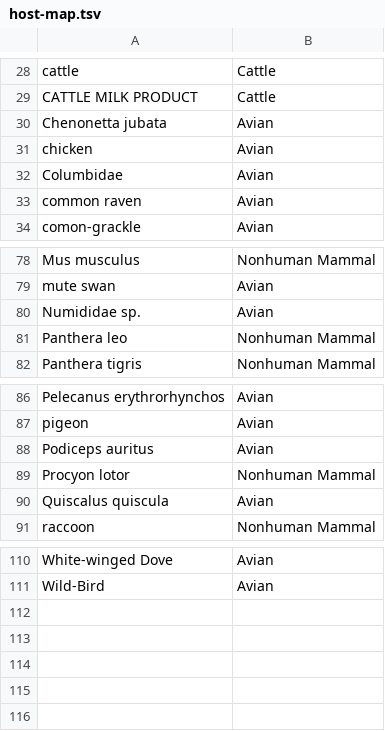
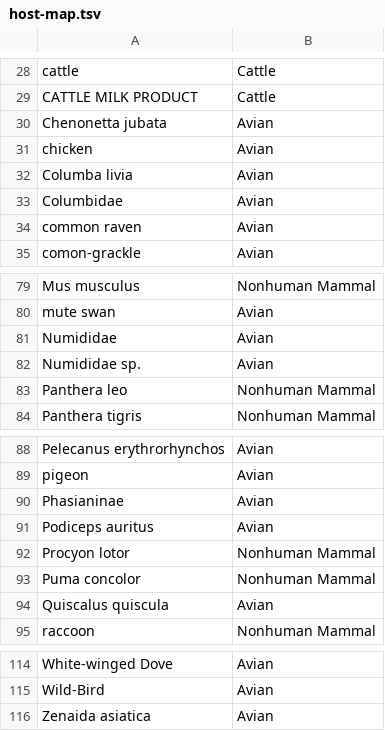
Before and after one commit to nextstrain/avian-flu, a TSV file: ingest/build-configs/ncbi/defaults/host-map.tsv, drawn as a sheet; only a part is shown, gaps mark what is left out.

Commit message:
Update host map
Updating hosts that I found in the latest metadata file at
s3://nextstrain-data/files/workflows/avian-flu/h5n1/metadata.tsv.zst

```diff
--- a/ingest/build-configs/ncbi/defaults/host-map.tsv
+++ b/ingest/build-configs/ncbi/defaults/host-map.tsv
@@ -31,2 +31,3 @@ Chenonetta jubata	Avian
 chicken	Avian
+Columba livia	Avian
 Columbidae	Avian
@@ -79,2 +80,3 @@ Mus musculus	Nonhuman Mammal
 mute swan	Avian
+Numididae	Avian
 Numididae sp.	Avian
@@ -87,4 +89,6 @@ Pelecanus erythrorhynchos	Avian
 pigeon	Avian
+Phasianinae	Avian
 Podiceps auritus	Avian
 Procyon lotor	Nonhuman Mammal
+Puma concolor	Nonhuman Mammal
 Quiscalus quiscula	Avian
@@ -111 +115,2 @@ White-winged Dove	Avian
 Wild-Bird	Avian
+Zenaida asiatica	Avian
```
